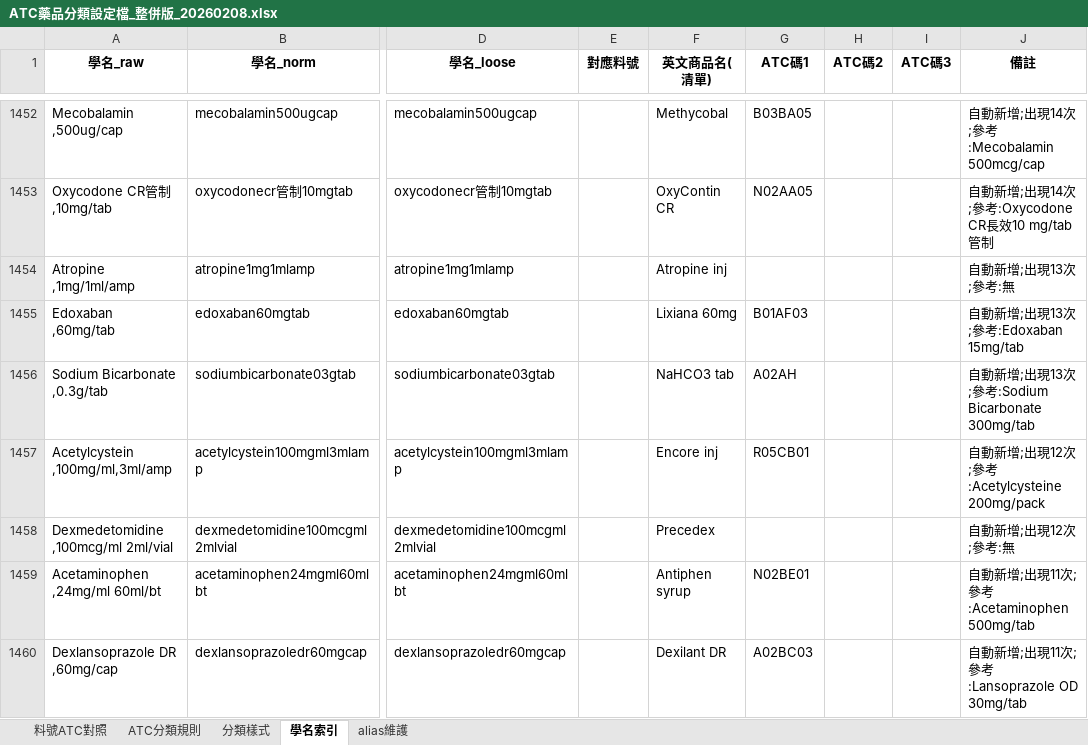
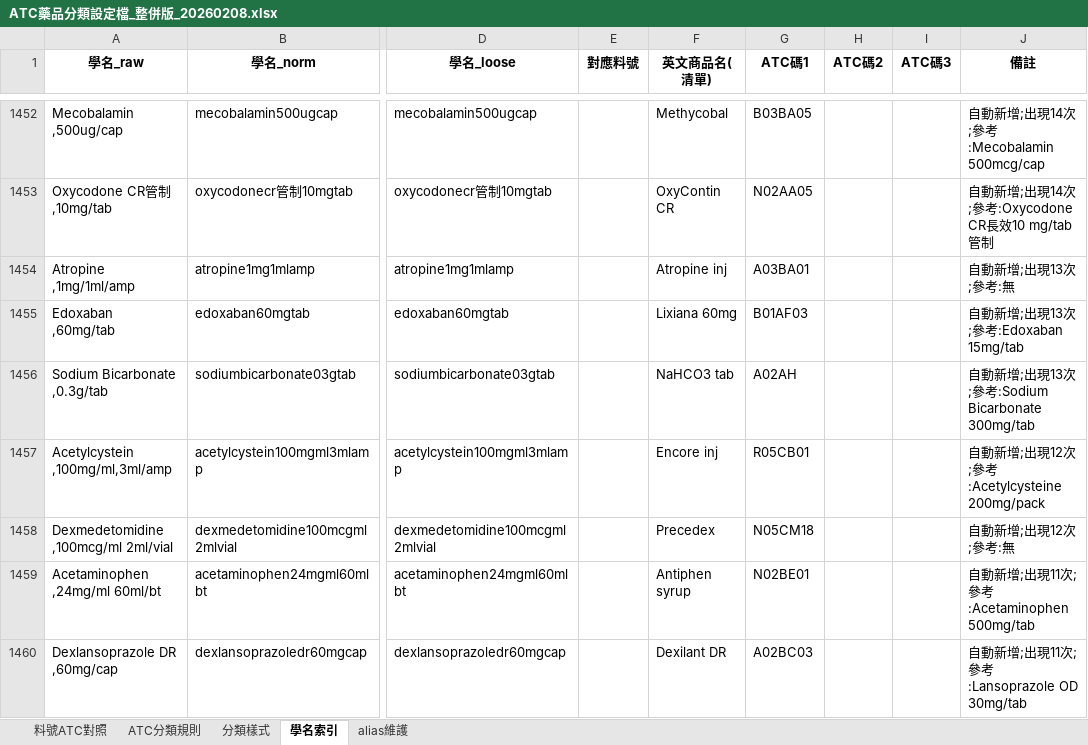
Before and after one commit to danny8317123-sudo/pharmacy-config, an Excel workbook: ATC藥品分類設定檔_整併版_20260208.xlsx, sheet 學名索引, drawn as a sheet; only a part is shown, gaps mark what is left out; values as stored, in another font and other column widths than the file's, no borders; the diff covers the shown part only; the diff names each change by its address in the sheet, - before the commit and + after, or states it on an @@ line.

```diff
--- a/ATC藥品分類設定檔_整併版_20260208.xlsx (sheet 學名索引)
+++ b/ATC藥品分類設定檔_整併版_20260208.xlsx (sheet 學名索引)
-G1454 (ATC碼1): (empty)
+G1454 (ATC碼1): A03BA01
-G1458 (ATC碼1): (empty)
+G1458 (ATC碼1): N05CM18
```
Also changed, not shown: 20 edited cells elsewhere in this sheet, sheet alias維護.
